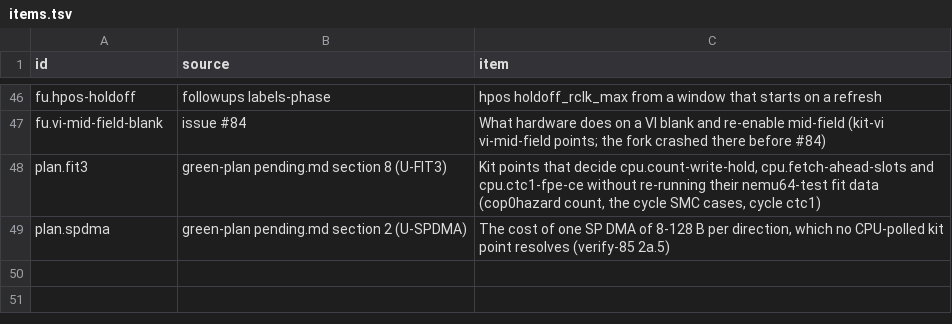
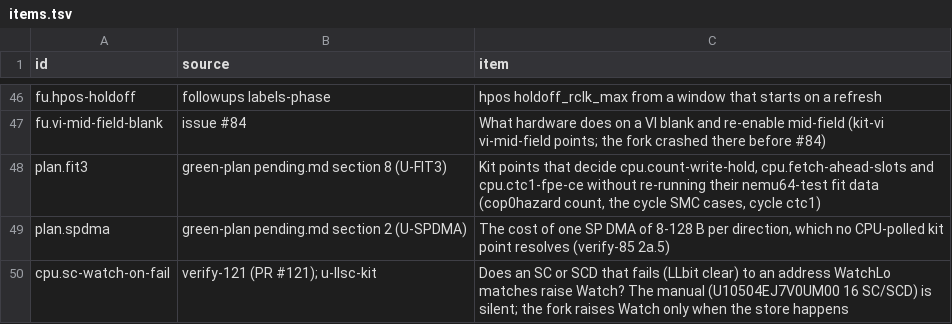
Before and after one commit to wScottSh/ares, a TSV file: tools/n64-timing/calibration/items.tsv, drawn as a sheet; only a part is shown, gaps mark what is left out.

```diff
--- a/tools/n64-timing/calibration/items.tsv
+++ b/tools/n64-timing/calibration/items.tsv
@@ -49 +49,2 @@ plan.fit3	green-plan pending.md section 8 (U-FIT3)	Kit points that decide cpu.co
 plan.spdma	green-plan pending.md section 2 (U-SPDMA)	The cost of one SP DMA of 8-128 B per direction, which no CPU-polled kit point resolves (verify-85 2a.5)
+cpu.sc-watch-on-fail	verify-121 (PR #121); u-llsc-kit	Does an SC or SCD that fails (LLbit clear) to an address WatchLo matches raise Watch? The manual (U10504EJ7V0UM00 16 SC/SCD) is silent; the fork raises Watch only when the store happens
```
Also changed, not shown: ares/n64/timing/behaviors.tsv, docs/spec/n64-timing-results.tsv, 9 other files.
